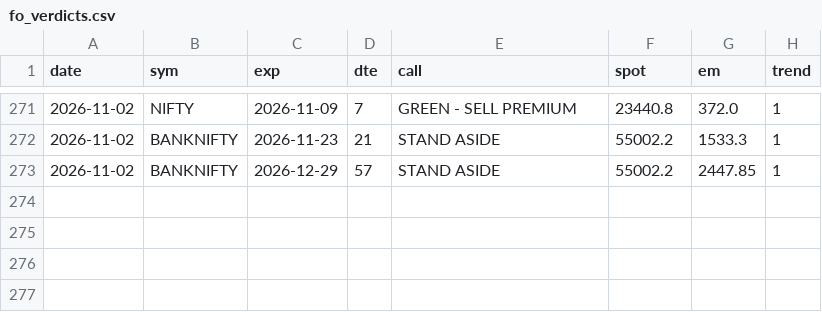
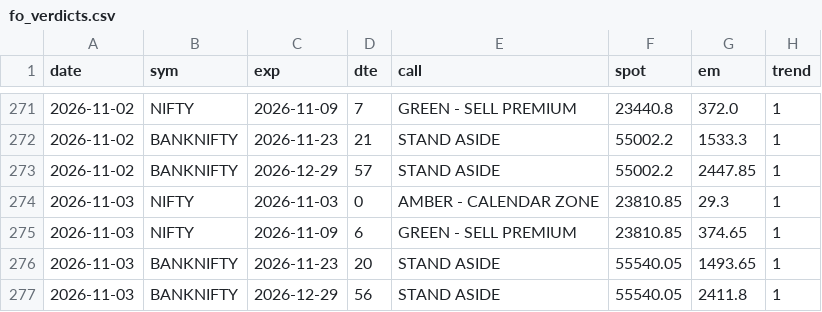
Before and after one commit to CGK0101/Smart-Money-Screener, a CSV file: data/fo_verdicts.csv, drawn as a sheet; only a part is shown, gaps mark what is left out.

```diff
--- a/data/fo_verdicts.csv
+++ b/data/fo_verdicts.csv
@@ -273 +273,5 @@ date,sym,exp,dte,call,spot,em,trend
 2026-11-02,BANKNIFTY,2026-12-29,57,STAND ASIDE,55002.2,2447.85,1
+2026-11-03,NIFTY,2026-11-03,0,AMBER - CALENDAR ZONE,23810.85,29.3,1
+2026-11-03,NIFTY,2026-11-09,6,GREEN - SELL PREMIUM,23810.85,374.65,1
+2026-11-03,BANKNIFTY,2026-11-23,20,STAND ASIDE,55540.05,1493.65,1
+2026-11-03,BANKNIFTY,2026-12-29,56,STAND ASIDE,55540.05,2411.8,1
```
Also changed, not shown: data/events/fo_oi.csv, data/fo_metrics.csv, 1 other file.
